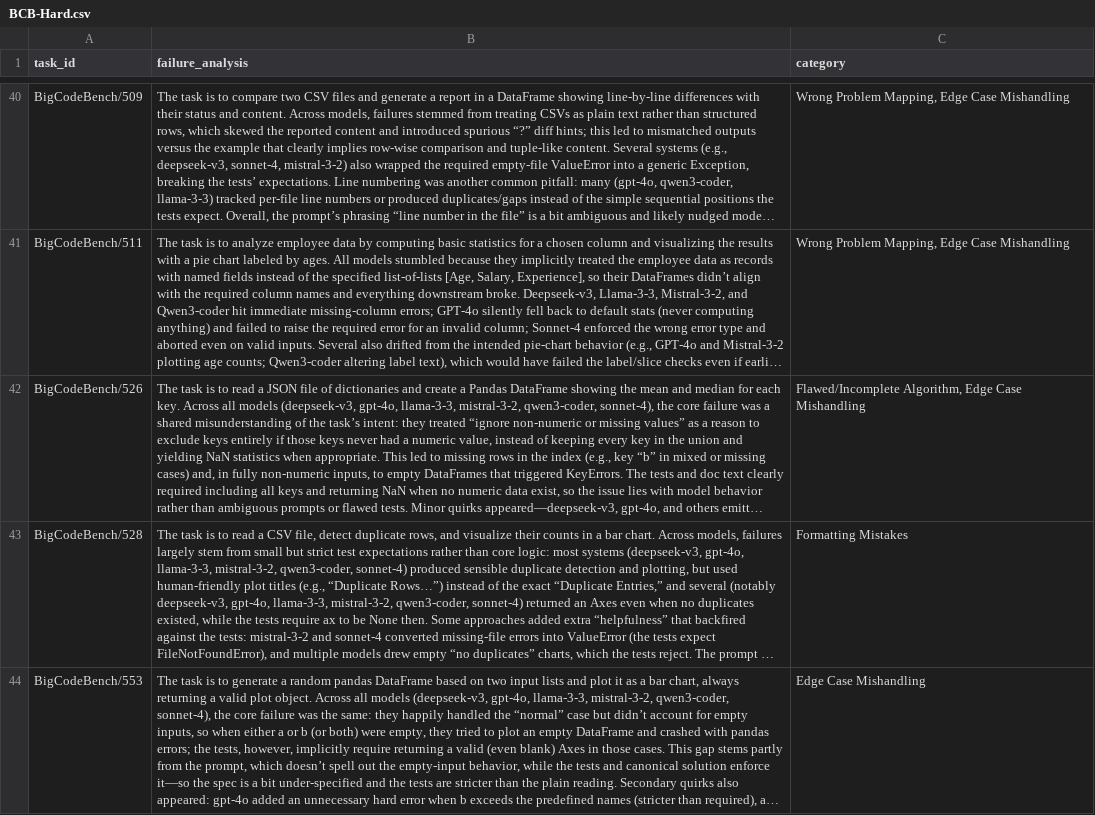
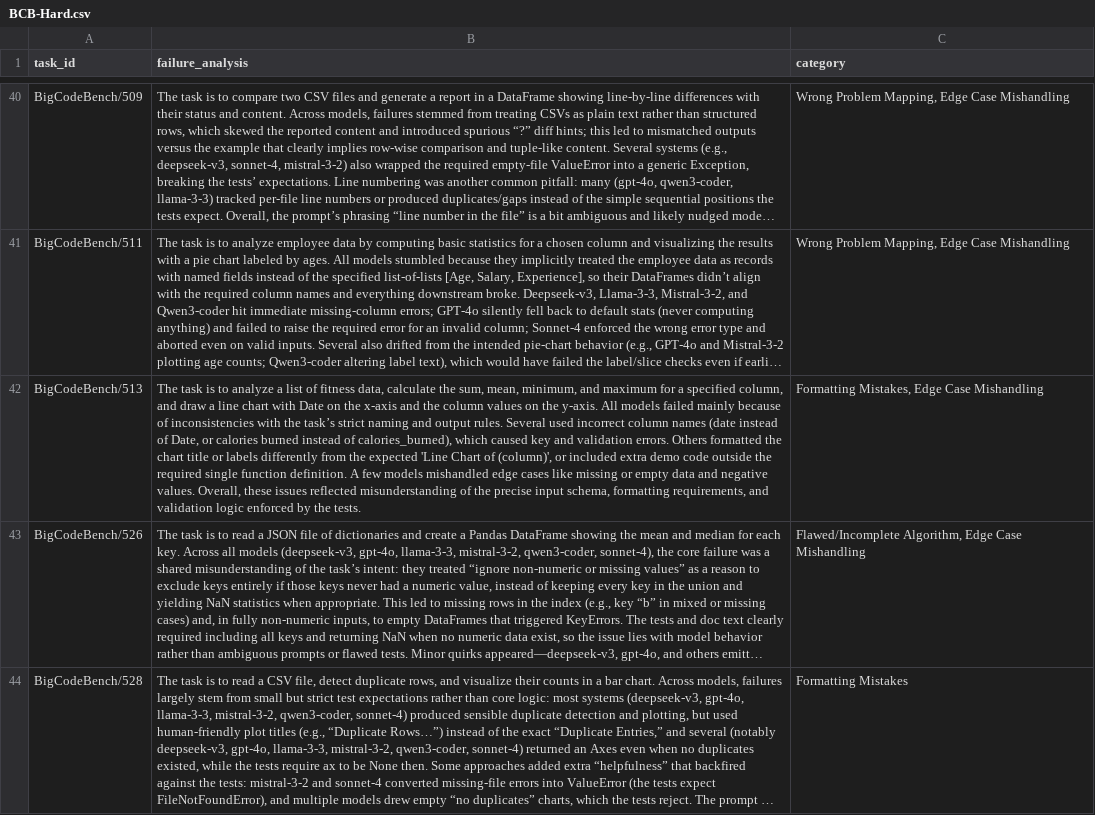
Before and after one commit to breath24/FailureBench, a CSV file: failure-inspection/BCB-Hard.csv, drawn as a sheet; only a part is shown, gaps mark what is left out; the shorter side is filled out with more unchanged rows; long unchanged cells end in …; the diff names each change by its address in the sheet, - before the commit and + after, or states it on an @@ line.

Commit message:
Add missing BCB task analysis

```diff
--- a/failure-inspection/BCB-Hard.csv
+++ b/failure-inspection/BCB-Hard.csv
+row 42: BigCodeBench/513 | The task is to analyze a list of fitness data, calculate the sum, mean, minimum, and maximum for a specified column, and draw a line chart with Date on the x-axis and the column values on the y-axis. All models failed mainly because of inconsistencies with the task’s strict naming and output rules. Several used incorrect column names (date instead of Date, or calories burned instead of calories_burned), which caused key and validation errors. Others formatted the chart title or labels differently from the expected 'Line Chart of (column)', or included extra demo code outside the required single function definition. A few models mishandled edge cases like missing or empty data and negative values. Overall, these issues reflected misunderstanding of the precise input schema, formatting requirements, and validation logic enforced by the tests. | Formatting Mistakes, Edge Case Mishandling
```
Also changed, not shown: evaluation-results/model-failures-per-task/aggregated_failures_bcb_hard.csv.
